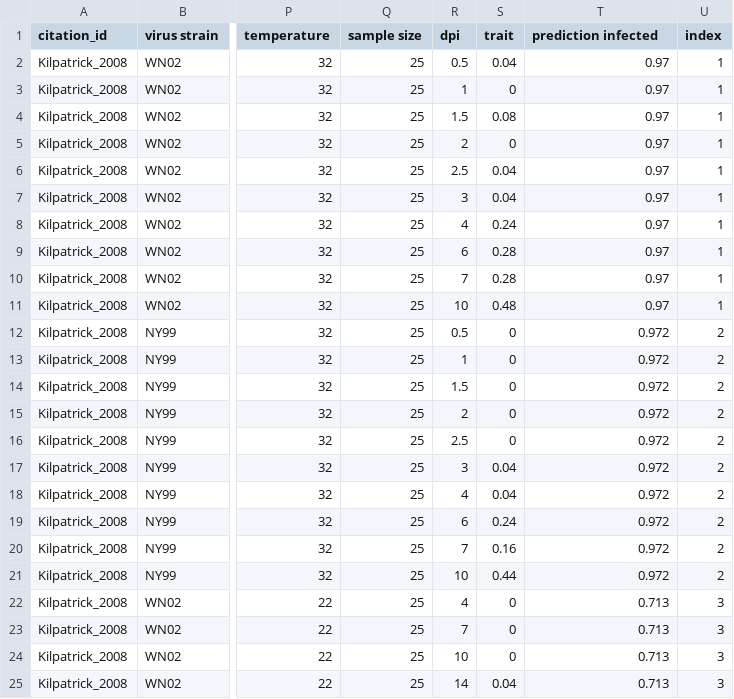
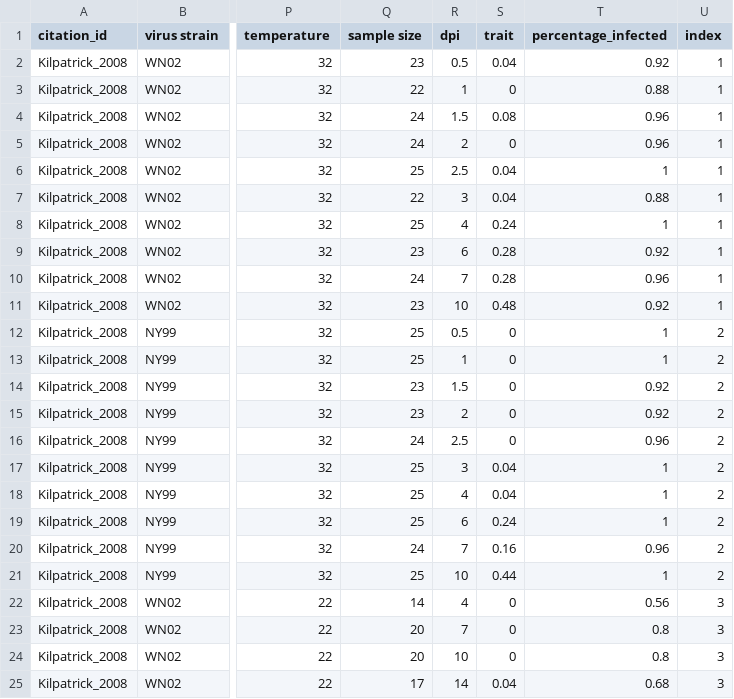
Before and after one commit to julehe/WNV-temperature, a CSV file: data/EIP_data.csv, drawn as a sheet; only a part is shown, gaps mark what is left out; the diff covers the shown part only; the diff names each change by its address in the sheet, - before the commit and + after, or states it on an @@ line.

Commit message:
Updated scripts and data

```diff
--- a/data/EIP_data.csv
+++ b/data/EIP_data.csv
-T1: prediction infected
+T1: percentage_infected
-Q2 (sample size): 25
+Q2 (sample size): 23
-T2 (percentage_infected): 0.97
+T2 (percentage_infected): 0.92
-Q3 (sample size): 25
+Q3 (sample size): 22
-T3 (percentage_infected): 0.97
+T3 (percentage_infected): 0.88
-Q4:Q5 (sample size): 25
+Q4:Q5 (sample size): 24
-T4:T5 (percentage_infected): 0.97
+T4:T5 (percentage_infected): 0.96
-T6 (percentage_infected): 0.97
+T6 (percentage_infected): 1
-Q7 (sample size): 25
+Q7 (sample size): 22
-T7 (percentage_infected): 0.97
+T7 (percentage_infected): 0.88
-T8 (percentage_infected): 0.97
+T8 (percentage_infected): 1
-Q9 (sample size): 25
+Q9 (sample size): 23
-T9 (percentage_infected): 0.97
+T9 (percentage_infected): 0.92
-Q10 (sample size): 25
+Q10 (sample size): 24
-T10 (percentage_infected): 0.97
+T10 (percentage_infected): 0.96
-Q11 (sample size): 25
+Q11 (sample size): 23
-T11 (percentage_infected): 0.97
+T11 (percentage_infected): 0.92
-T12:T13 (percentage_infected): 0.972
+T12:T13 (percentage_infected): 1
-Q14:Q15 (sample size): 25
+Q14:Q15 (sample size): 23
-T14:T15 (percentage_infected): 0.972
+T14:T15 (percentage_infected): 0.92
-Q16 (sample size): 25
+Q16 (sample size): 24
-T16 (percentage_infected): 0.972
+T16 (percentage_infected): 0.96
-T17:T19 (percentage_infected): 0.972
+T17:T19 (percentage_infected): 1
-Q20 (sample size): 25
+Q20 (sample size): 24
-T20 (percentage_infected): 0.972
+T20 (percentage_infected): 0.96
-T21 (percentage_infected): 0.972
+T21 (percentage_infected): 1
-Q22 (sample size): 25
+Q22 (sample size): 14
-T22 (percentage_infected): 0.713
+T22 (percentage_infected): 0.56
-Q23:Q24 (sample size): 25
+Q23:Q24 (sample size): 20
-T23:T24 (percentage_infected): 0.713
+T23:T24 (percentage_infected): 0.8
-Q25 (sample size): 25
+Q25 (sample size): 17
-T25 (percentage_infected): 0.713
+T25 (percentage_infected): 0.68
```
Also changed, not shown: 118 edited cells elsewhere in this file, 12 other files.
